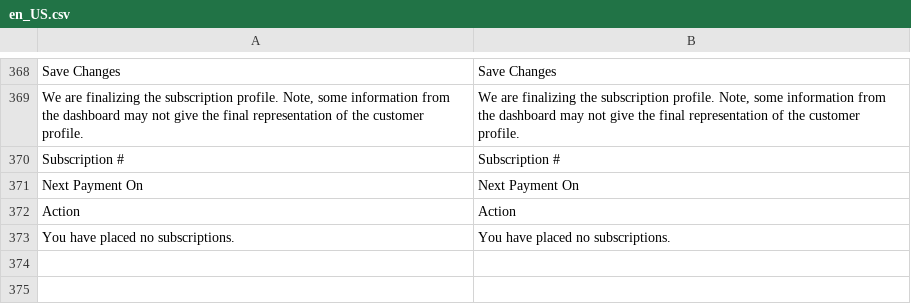
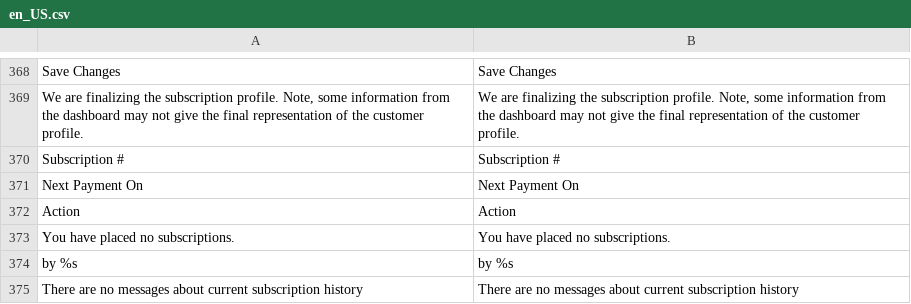
Before and after one commit to TechNWeb/TNW_Subscriptions, a CSV file: Subscriptions/i18n/en_US.csv, drawn as a sheet; only a part is shown, gaps mark what is left out; the diff names each change by its address in the sheet, - before the commit and + after, or states it on an @@ line.

Commit message:
SUB-233: Change History

```diff
--- a/Subscriptions/i18n/en_US.csv
+++ b/Subscriptions/i18n/en_US.csv
+row 374: by %s | by %s
+row 375: There are no messages about current subscription history | There are no messages about current subscription history
```
Also changed, not shown: 8 other files.
